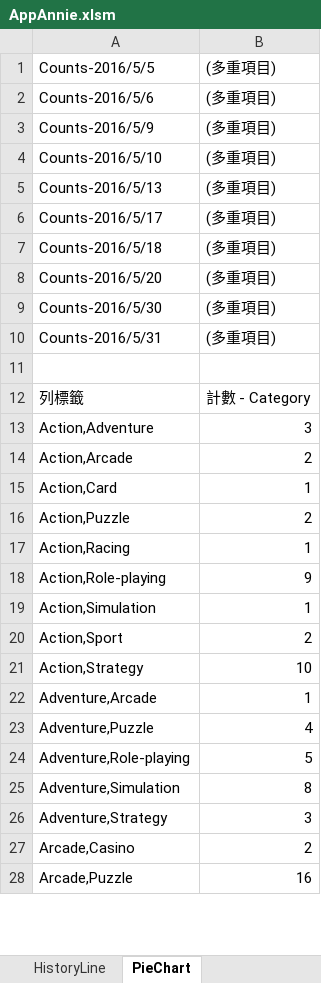
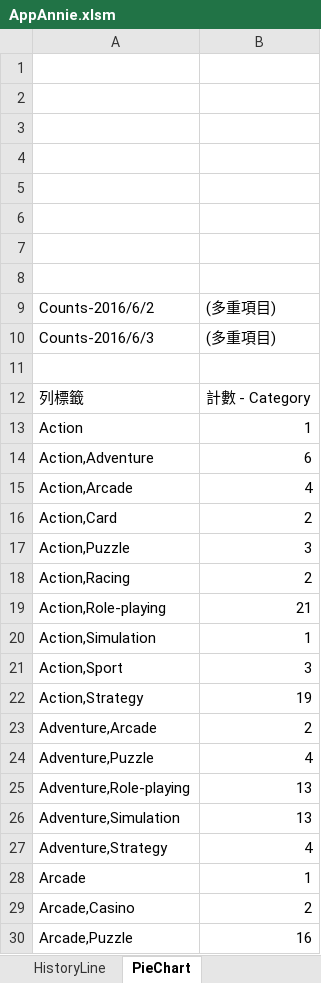
Before and after one commit to napyang/VBA-AppAnnie, an Excel workbook: AppAnnie.xlsm, sheet PieChart, drawn as a sheet; only a part is shown; values as stored, in another font and other column widths than the file's, no borders; charts and pictures not drawn; removed rows and columns are numbered as before the commit, all else as after; the diff covers the shown part only; the diff names each change by its address in the sheet, - before the commit and + after, or states it on an @@ line.

Commit message:
Add history line chart

```diff
--- a/AppAnnie.xlsm (sheet PieChart)
+++ b/AppAnnie.xlsm (sheet PieChart)
-row 1: Counts-2016/5/5 | (多重項目)
+row 1: (empty)
-row 2: Counts-2016/5/6 | (多重項目)
+row 2: (empty)
-row 3: Counts-2016/5/9 | (多重項目)
+row 3: (empty)
-row 4: Counts-2016/5/10 | (多重項目)
+row 4: (empty)
-row 5: Counts-2016/5/13 | (多重項目)
+row 5: (empty)
-row 6: Counts-2016/5/17 | (多重項目)
+row 6: (empty)
-row 7: Counts-2016/5/18 | (多重項目)
+row 7: (empty)
+row 8: (empty)
-A9: Counts-2016/5/20
+A9: Counts-2016/6/2
-A10: Counts-2016/5/30
+A10: Counts-2016/6/3
-row 10: Counts-2016/5/31 | (多重項目)
+row 13: Action | 1
-B14: 3
+B14: 6
-B15: 2
+B15: 4
-B16: 1
+B16: 2
-B17: 2
+B17: 3
-B18: 1
+B18: 2
-B19: 9
+B19: 21
-B21: 2
+B21: 3
-B22: 10
+B22: 19
-B23: 1
+B23: 2
-B25: 5
+B25: 13
-B26: 8
+B26: 13
-B27: 3
+B27: 4
+row 28: Arcade | 1
```
Also changed, not shown: 17 added rows, 1 removed row and 18 edited cells elsewhere in this sheet, sheet Database, sheet HistoryLine, charts or pictures.
